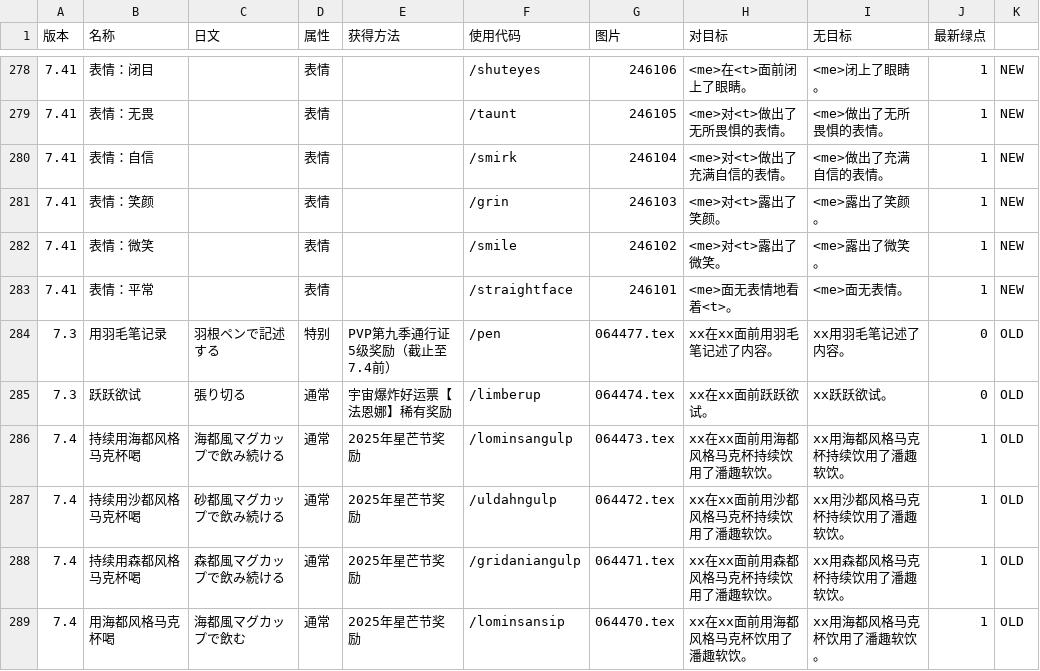
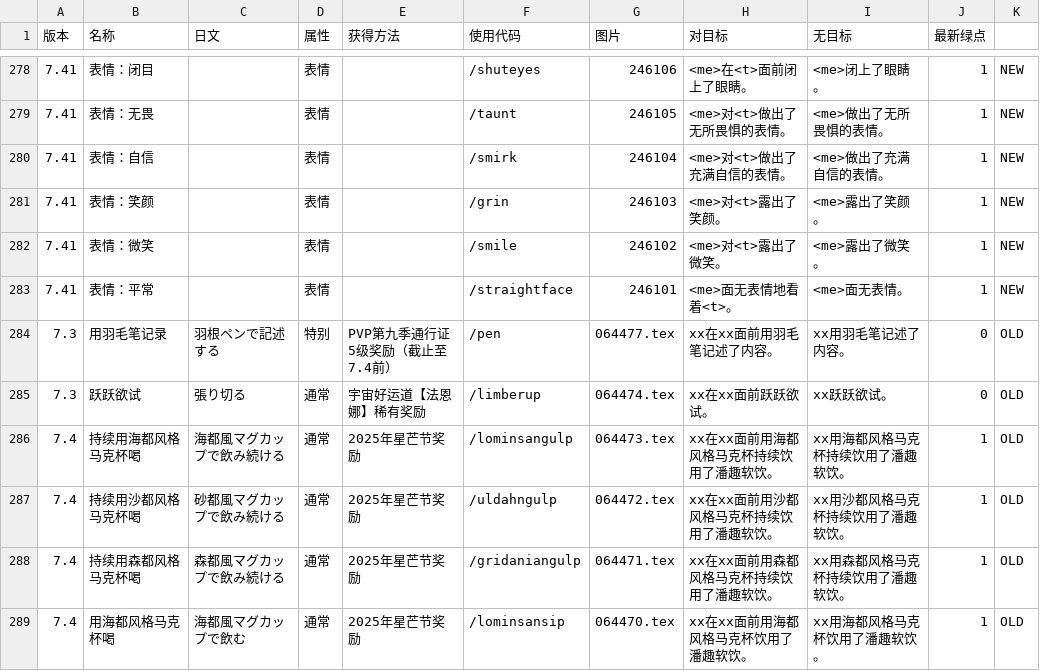
Before and after one commit to ffxiv-cn/tools.ffxiv.cn, a CSV file: lajipai/csv/Emote-7.41.csv, drawn as a sheet; only a part is shown, gaps mark what is left out.

```diff
--- a/lajipai/csv/Emote-7.41.csv
+++ b/lajipai/csv/Emote-7.41.csv
@@ -284,3 +284,3 @@
 7.3,用羽毛笔记录,羽根ペンで記述する,特别,PVP第九季通行证5级奖励（截止至7.4前）,/pen,064477.tex,xx在xx面前用羽毛笔记述了内容。,xx用羽毛笔记述了内容。,0,OLD
-7.3,跃跃欲试,張り切る,通常,宇宙爆炸好运票【法恩娜】稀有奖励,/limberup,064474.tex,xx在xx面前跃跃欲试。,xx跃跃欲试。,0,OLD
+7.3,跃跃欲试,張り切る,通常,宇宙好运道【法恩娜】稀有奖励,/limberup,064474.tex,xx在xx面前跃跃欲试。,xx跃跃欲试。,0,OLD
 7.4,持续用海都风格马克杯喝,海都風マグカップで飲み続ける,通常,2025年星芒节奖励,/lominsangulp,064473.tex,xx在xx面前用海都风格马克杯持续饮用了潘趣软饮。,xx用海都风格马克杯持续饮用了潘趣软饮。,1,OLD
```
Also changed, not shown: lajipai/csv/Emote.csv, lajipai/csv/mounts.csv, 6 other files.
